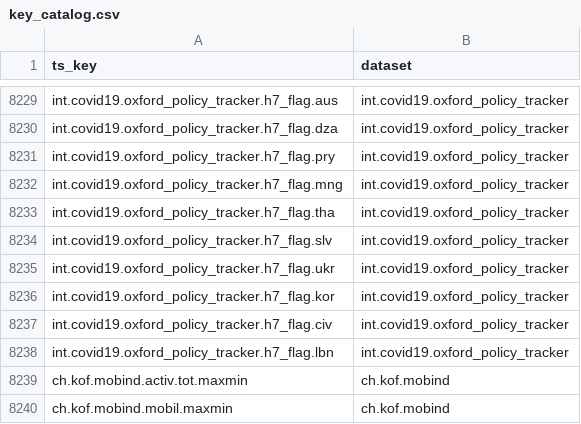
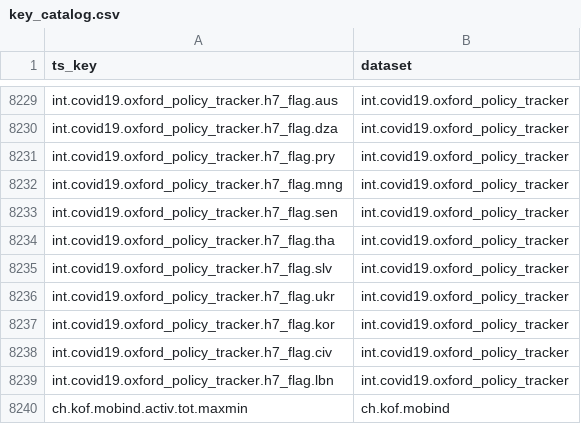
Before and after one commit to KOF-ch/economic-monitoring, a CSV file: key_catalog.csv, drawn as a sheet; only a part is shown, gaps mark what is left out; the shorter side is filled out with more unchanged rows.

Commit message:
automatic data update at 2021-03-08 21:51:54

```diff
--- a/key_catalog.csv
+++ b/key_catalog.csv
@@ -8232,2 +8232,3 @@ int.covid19.oxford_policy_tracker.h7_flag.pry,int.covid19.oxford_policy_tracker
 int.covid19.oxford_policy_tracker.h7_flag.mng,int.covid19.oxford_policy_tracker
+int.covid19.oxford_policy_tracker.h7_flag.sen,int.covid19.oxford_policy_tracker
 int.covid19.oxford_policy_tracker.h7_flag.tha,int.covid19.oxford_policy_tracker
```
Also changed, not shown: data/ch.kof.mobind.csv, data/ch.seco.jobroom.vacancies.csv, 23 other files.
